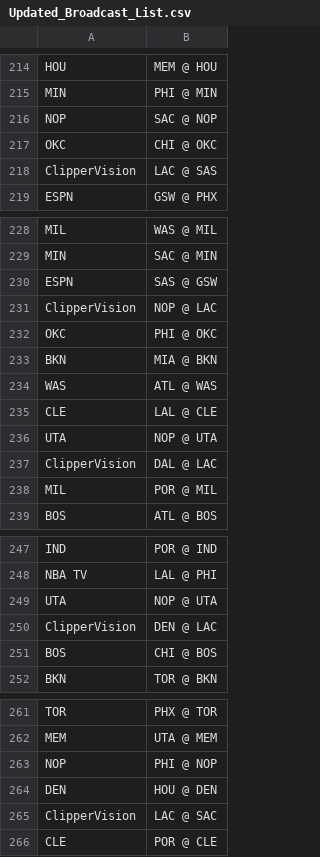
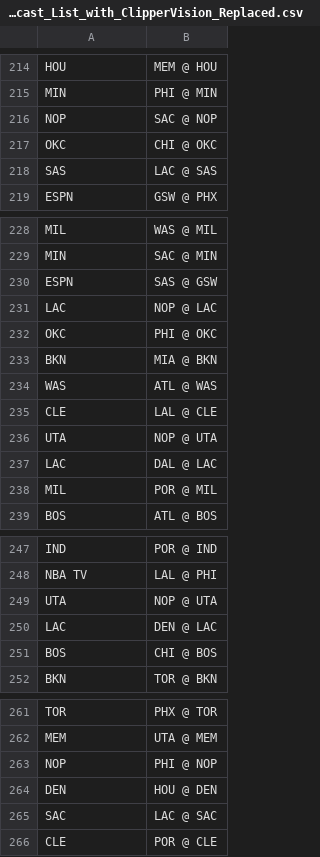
Before and after one commit to galishai/AI_PROJECT_SPORTS_HIGHLIGHTS, a CSV file: full season data/Updated_Broadcast_List_with_ClipperVision_Replaced.csv (was full season data/Updated_Broadcast_List.csv), drawn as a sheet; only a part is shown, gaps mark what is left out; the diff covers the shown part only.

Commit message:
replaced League Pass and ClipperVision with local broadcasts

```diff
--- a/full season data/Updated_Broadcast_List.csv
+++ b/full season data/Updated_Broadcast_List_with_ClipperVision_Replaced.csv
@@ -217,3 +217,3 @@ NOP,SAC @ NOP
 OKC,CHI @ OKC
-ClipperVision,LAC @ SAS
+SAS,LAC @ SAS
 ESPN,GSW @ PHX
@@ -230,3 +230,3 @@ MIN,SAC @ MIN
 ESPN,SAS @ GSW
-ClipperVision,NOP @ LAC
+LAC,NOP @ LAC
 OKC,PHI @ OKC
@@ -236,3 +236,3 @@ CLE,LAL @ CLE
 UTA,NOP @ UTA
-ClipperVision,DAL @ LAC
+LAC,DAL @ LAC
 MIL,POR @ MIL
@@ -249,3 +249,3 @@ NBA TV,LAL @ PHI
 UTA,NOP @ UTA
-ClipperVision,DEN @ LAC
+LAC,DEN @ LAC
 BOS,CHI @ BOS
@@ -264,3 +264,3 @@ NOP,PHI @ NOP
 DEN,HOU @ DEN
-ClipperVision,LAC @ SAC
+SAC,LAC @ SAC
 CLE,POR @ CLE
```
Also changed, not shown: 12 edited cells elsewhere in this file.
